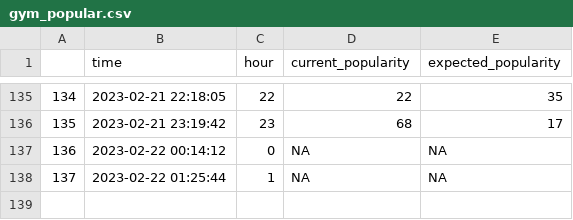
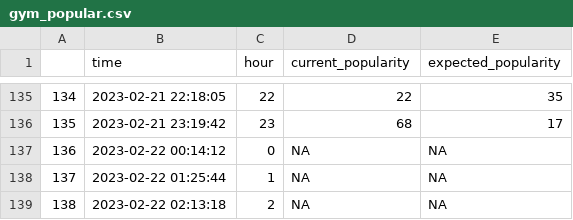
Before and after one commit to johnkearns617/Princeton_Gym, a CSV file: gym_popular.csv, drawn as a sheet; only a part is shown, gaps mark what is left out; the diff names each change by its address in the sheet, - before the commit and + after, or states it on an @@ line.

```diff
--- a/gym_popular.csv
+++ b/gym_popular.csv
+row 139: 138 | 2023-02-22 02:13:18 | 2 | NA | NA
```
Also changed, not shown: 1 other file.
